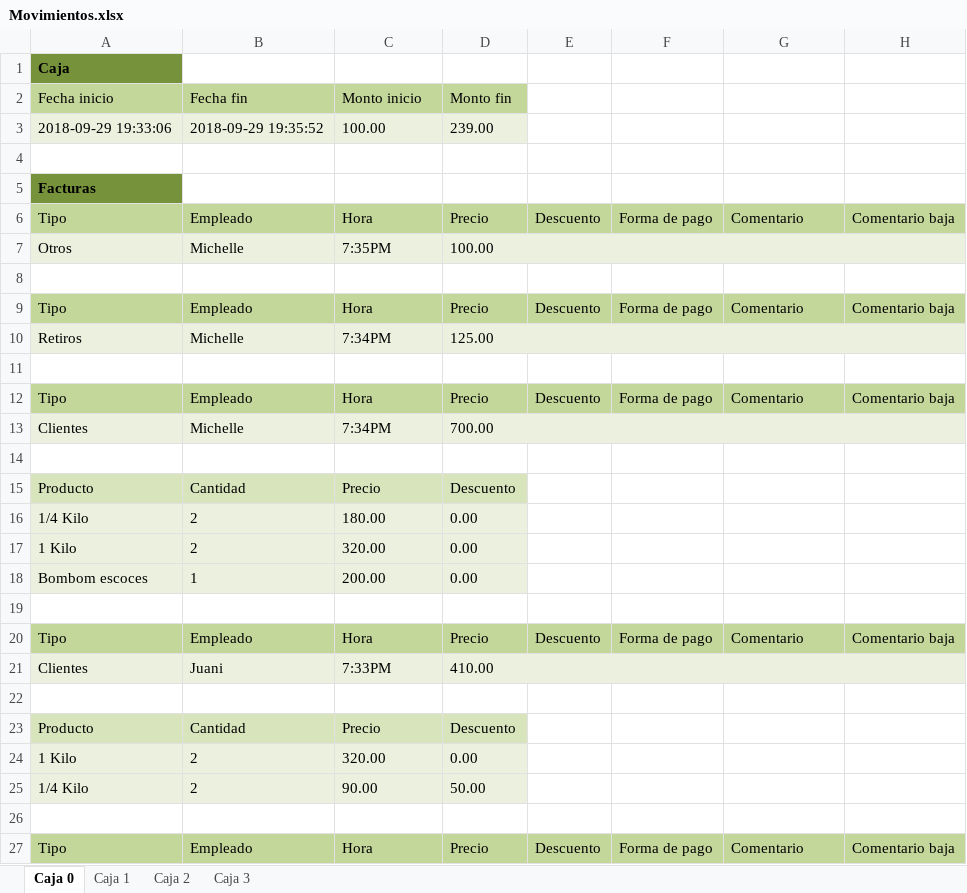
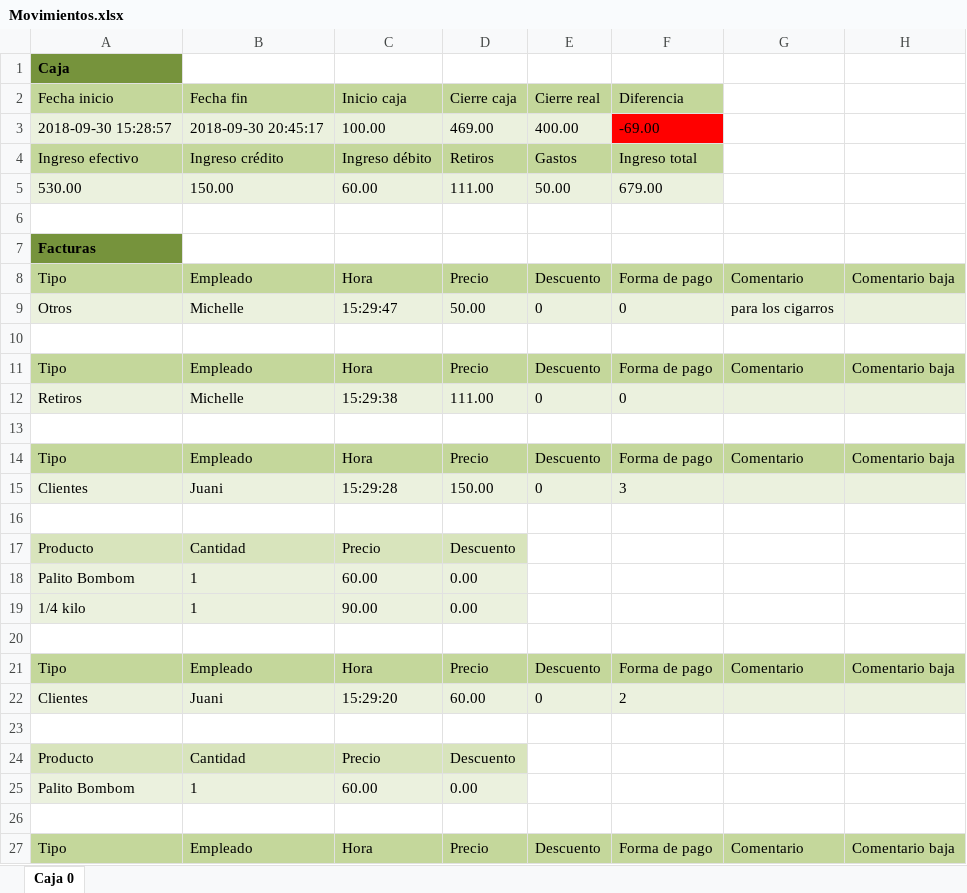
Before and after one commit to jisegura/awesomeProject, an Excel workbook: Movimientos.xlsx, sheet Caja 0, drawn as a sheet; only a part is shown; values as stored, in another font and other column widths than the file's, no borders; removed rows and columns are numbered as before the commit, all else as after; the diff covers the shown part only; the diff names each change by its address in the sheet, - before the commit and + after, or states it on an @@ line.

```diff
--- a/Movimientos.xlsx (sheet Caja 0)
+++ b/Movimientos.xlsx (sheet Caja 0)
-sheet tab: Caja 1
-sheet tab: Caja 2
-sheet tab: Caja 3
-C2: Monto inicio
+C2: Inicio caja
-D2: Monto fin
+D2: Cierre caja
-E2: (empty)
+E2: Cierre real
-E2:F2 fill: none
+E2:F2 fill: #C4D79B
-F2: (empty)
+F2: Diferencia
-row 3: 2018-09-29 19:33:06 | 2018-09-29 19:35:52 | 100.00 | 239.00
+row 3: 2018-09-30 15:28:57 | 2018-09-30 20:45:17 | 100.00 | 469.00 | 400.00 | -69.00
+row 4: Ingreso efectivo | Ingreso crédito | Ingreso débito | Retiros | Gastos | Ingreso total
+row 5: 530.00 | 150.00 | 60.00 | 111.00 | 50.00 | 679.00
-C9 (Inicio caja): 7:35PM
+C9 (Inicio caja): 15:29:47
-D9 (Cierre caja): 100.00
+D9 (Cierre caja): 50.00
-D7:H7 merged
-E9 (Cierre real): (empty)
+E9 (Cierre real): 0
-F9 (Diferencia): (empty)
+F9 (Diferencia): 0
-G9: (empty)
+G9: para los cigarros
-C12 (Inicio caja): 7:34PM
+C12 (Inicio caja): 15:29:38
-D12 (Cierre caja): 125.00
+D12 (Cierre caja): 111.00
-D10:H10 merged
-E12 (Cierre real): (empty)
+E12 (Cierre real): 0
-F12 (Diferencia): (empty)
+F12 (Diferencia): 0
-row 13: Clientes | Michelle | 7:34PM | 700.00
+row 15: Clientes | Juani | 15:29:28 | 150.00 | 0 | 3
-row 16: 1/4 Kilo | 2 | 180.00 | 0.00
-row 17: 1 Kilo | 2 | 320.00 | 0.00
-A18 (Fecha inicio): Bombom escoces
+A18 (Fecha inicio): Palito Bombom
-C18 (Inicio caja): 200.00
+C18 (Inicio caja): 60.00
+row 19: 1/4 kilo | 1 | 90.00 | 0.00
-C22 (Inicio caja): 7:33PM
+C22 (Inicio caja): 15:29:20
-D22 (Cierre caja): 410.00
+D22 (Cierre caja): 60.00
-D21:H21 merged
-E22 (Cierre real): (empty)
+E22 (Cierre real): 0
-F22 (Diferencia): (empty)
+F22 (Diferencia): 2
-row 24: 1 Kilo | 2 | 320.00 | 0.00
-row 25: 1/4 Kilo | 2 | 90.00 | 50.00
+row 25: Palito Bombom | 1 | 60.00 | 0.00
```
Also changed, not shown: 1 added row, 1 removed row, 6 edited cells and merged cells elsewhere in this sheet, 9 other files.
